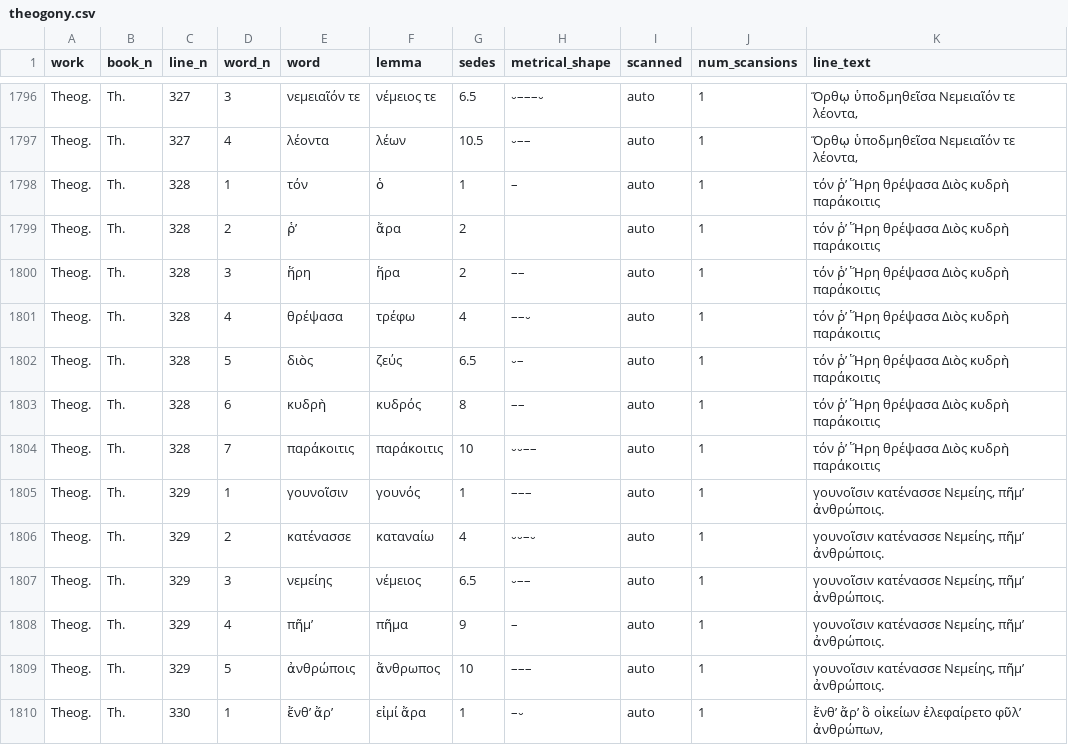
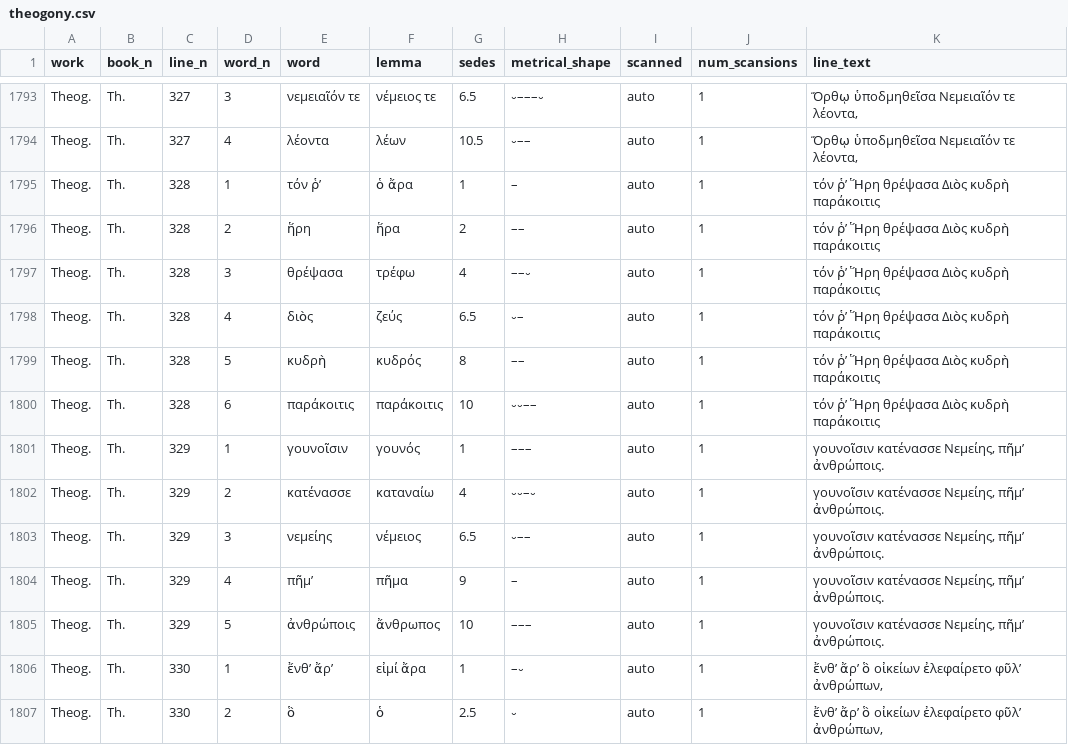
Before and after one commit to sasansom/epic-rhythm, a CSV file: corpus-appositive/theogony.csv, drawn as a sheet; only a part is shown, gaps mark what is left out; the shorter side is filled out with more unchanged rows; the diff covers the shown part only.

```diff
--- a/corpus-appositive/theogony.csv
+++ b/corpus-appositive/theogony.csv
@@ -1797,9 +1794,8 @@ Theog.,Th.,327,3,νεμειαῖόν τε,νέμειος τε,6.5,⏑––
 Theog.,Th.,327,4,λέοντα,λέων,10.5,⏑––,auto,1,"Ὅρθῳ ὑποδμηθεῖσα Νεμειαῖόν τε λέοντα,"
-Theog.,Th.,328,1,τόν,ὁ,1,–,auto,1,τόν ῥ’ Ἥρη θρέψασα Διὸς κυδρὴ παράκοιτις
-Theog.,Th.,328,2,ῥ’,ἄρα,2,,auto,1,τόν ῥ’ Ἥρη θρέψασα Διὸς κυδρὴ παράκοιτις
-Theog.,Th.,328,3,ἥρη,ἥρα,2,––,auto,1,τόν ῥ’ Ἥρη θρέψασα Διὸς κυδρὴ παράκοιτις
-Theog.,Th.,328,4,θρέψασα,τρέφω,4,––⏑,auto,1,τόν ῥ’ Ἥρη θρέψασα Διὸς κυδρὴ παράκοιτις
-Theog.,Th.,328,5,διὸς,ζεύς,6.5,⏑–,auto,1,τόν ῥ’ Ἥρη θρέψασα Διὸς κυδρὴ παράκοιτις
-Theog.,Th.,328,6,κυδρὴ,κυδρός,8,––,auto,1,τόν ῥ’ Ἥρη θρέψασα Διὸς κυδρὴ παράκοιτις
-Theog.,Th.,328,7,παράκοιτις,παράκοιτις,10,⏑⏑––,auto,1,τόν ῥ’ Ἥρη θρέψασα Διὸς κυδρὴ παράκοιτις
+Theog.,Th.,328,1,τόν ῥ’,ὁ ἄρα,1,–,auto,1,τόν ῥ’ Ἥρη θρέψασα Διὸς κυδρὴ παράκοιτις
+Theog.,Th.,328,2,ἥρη,ἥρα,2,––,auto,1,τόν ῥ’ Ἥρη θρέψασα Διὸς κυδρὴ παράκοιτις
+Theog.,Th.,328,3,θρέψασα,τρέφω,4,––⏑,auto,1,τόν ῥ’ Ἥρη θρέψασα Διὸς κυδρὴ παράκοιτις
+Theog.,Th.,328,4,διὸς,ζεύς,6.5,⏑–,auto,1,τόν ῥ’ Ἥρη θρέψασα Διὸς κυδρὴ παράκοιτις
+Theog.,Th.,328,5,κυδρὴ,κυδρός,8,––,auto,1,τόν ῥ’ Ἥρη θρέψασα Διὸς κυδρὴ παράκοιτις
+Theog.,Th.,328,6,παράκοιτις,παράκοιτις,10,⏑⏑––,auto,1,τόν ῥ’ Ἥρη θρέψασα Διὸς κυδρὴ παράκοιτις
 Theog.,Th.,329,1,γουνοῖσιν,γουνός,1,–––,auto,1,"γουνοῖσιν κατένασσε Νεμείης, πῆμ’ ἀνθρώποις."
```
Also changed, not shown: 6 removed rows and 41 edited cells elsewhere in this file, corpus-appositive/aratus.csv, corpus-appositive/callimachushymns.csv, 12 other files.
